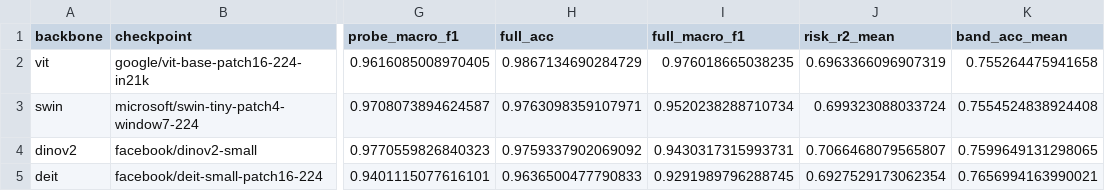
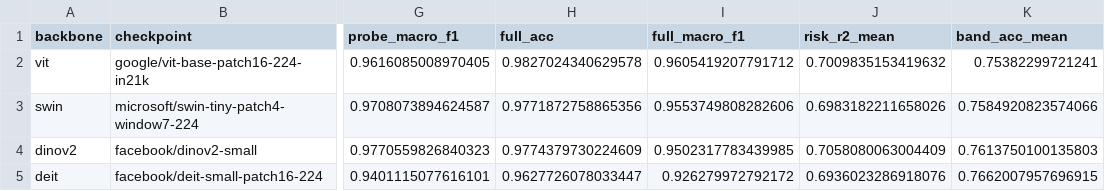
Before and after one commit to anxmeshhh/Physics-Informed-ViT-Graph-for-Crop-Disease-Forecasting, a CSV file: outputs/reports/stage3_backbone_benchmark.csv, drawn as a sheet; only a part is shown, gaps mark what is left out; the diff names each change by its address in the sheet, - before the commit and + after, or states it on an @@ line.

```diff
--- a/outputs/reports/stage3_backbone_benchmark.csv
+++ b/outputs/reports/stage3_backbone_benchmark.csv
-H2 (full_acc): 0.9867134690284729
+H2 (full_acc): 0.9827024340629578
-I2 (full_macro_f1): 0.976018665038235
+I2 (full_macro_f1): 0.9605419207791712
-J2 (risk_r2_mean): 0.6963366096907319
+J2 (risk_r2_mean): 0.7009835153419632
-K2 (band_acc_mean): 0.755264475941658
+K2 (band_acc_mean): 0.75382299721241
-H3 (full_acc): 0.9763098359107971
+H3 (full_acc): 0.9771872758865356
-I3 (full_macro_f1): 0.9520238288710734
+I3 (full_macro_f1): 0.9553749808282606
-J3 (risk_r2_mean): 0.699323088033724
+J3 (risk_r2_mean): 0.6983182211658026
-K3 (band_acc_mean): 0.7554524838924408
+K3 (band_acc_mean): 0.7584920823574066
-H4 (full_acc): 0.9759337902069092
+H4 (full_acc): 0.9774379730224609
-I4 (full_macro_f1): 0.9430317315993731
+I4 (full_macro_f1): 0.9502317783439985
-J4 (risk_r2_mean): 0.7066468079565807
+J4 (risk_r2_mean): 0.7058080063004409
-K4 (band_acc_mean): 0.7599649131298065
+K4 (band_acc_mean): 0.7613750100135803
-H5 (full_acc): 0.9636500477790833
+H5 (full_acc): 0.9627726078033447
-I5 (full_macro_f1): 0.9291989796288745
+I5 (full_macro_f1): 0.926279972792172
-J5 (risk_r2_mean): 0.6927529173062354
+J5 (risk_r2_mean): 0.6936023286918076
-K5 (band_acc_mean): 0.7656994163990021
+K5 (band_acc_mean): 0.7662007957696915
```
Also changed, not shown: 10 other files.
